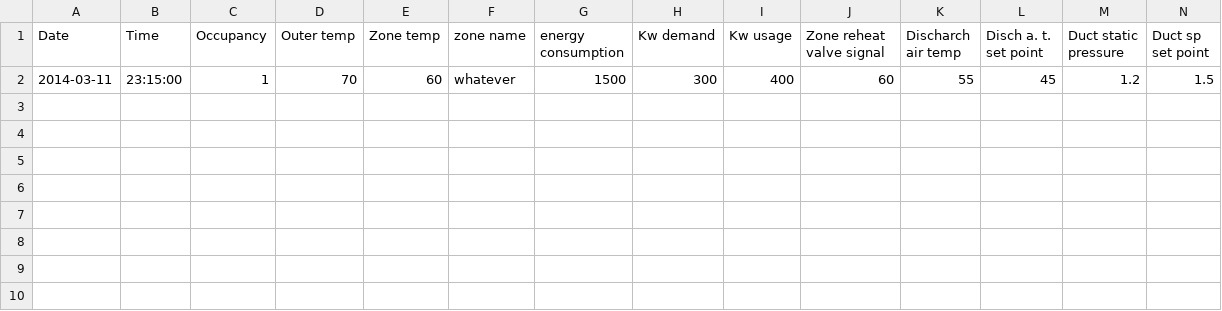
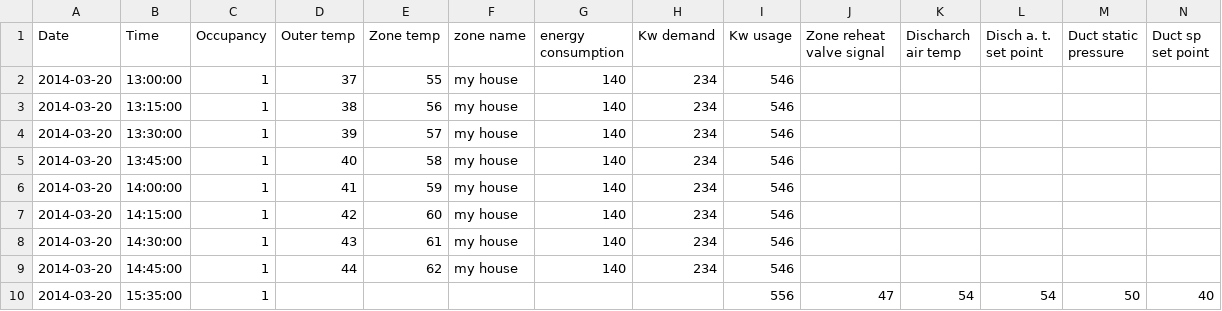
Before and after one commit to alejoto/smartChartv1, a CSV file: public/support files/cvs test files/From general template 9 rows plus header.csv (was public/support files/cvs test files/testing template version 3.csv), drawn as a sheet; only a part is shown; removed rows and columns are numbered as before the commit, all else as after; rows hold the shown columns only; the diff names each change by its address in the sheet, - before the commit and + after, or states it on an @@ line.

```diff
--- a/public/support files/cvs test files/testing template version 3.csv
+++ b/public/support files/cvs test files/From general template 9 rows plus header.csv
-row 2: 2014-03-11 | 23:15:00 | 1 | 70 | 60 | whatever | 1500 | 300 | 400 | 60 | 55 | 45 | 1.2 | 1.5
+row 2: 2014-03-20 | 13:00:00 | 1 | 37 | 55 | my house | 140 | 234 | 546
+row 3: 2014-03-20 | 13:15:00 | 1 | 38 | 56 | my house | 140 | 234 | 546
+row 4: 2014-03-20 | 13:30:00 | 1 | 39 | 57 | my house | 140 | 234 | 546
+row 5: 2014-03-20 | 13:45:00 | 1 | 40 | 58 | my house | 140 | 234 | 546
+row 6: 2014-03-20 | 14:00:00 | 1 | 41 | 59 | my house | 140 | 234 | 546
+row 7: 2014-03-20 | 14:15:00 | 1 | 42 | 60 | my house | 140 | 234 | 546
+row 8: 2014-03-20 | 14:30:00 | 1 | 43 | 61 | my house | 140 | 234 | 546
+row 9: 2014-03-20 | 14:45:00 | 1 | 44 | 62 | my house | 140 | 234 | 546
+row 10: 2014-03-20 | 15:35:00 | 1 |  |  |  |  |  | 556 | 47 | 54 | 54 | 50 | 40
```
Also changed, not shown: 19 other files.
